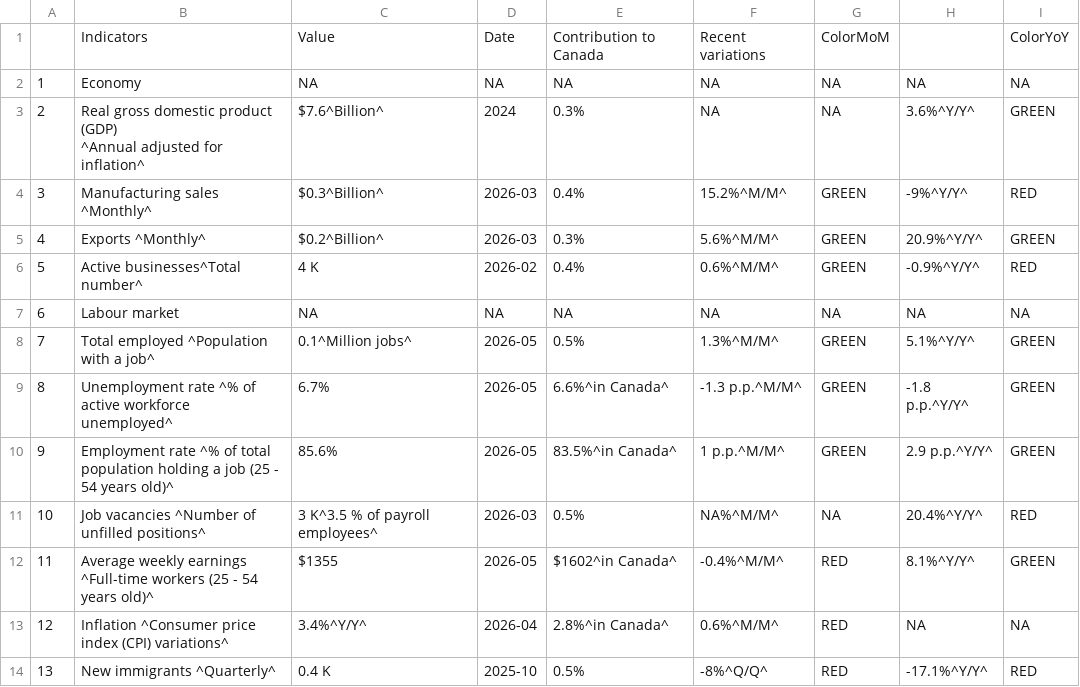
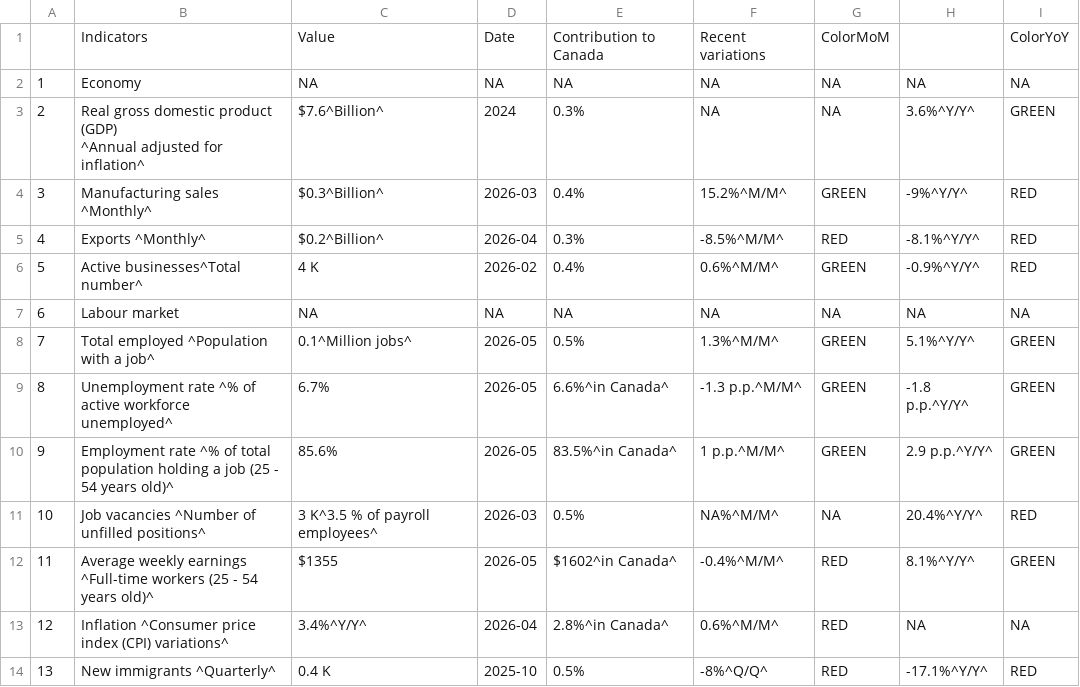
Before and after one commit to Dabra56/Economic_Dashboard, a CSV file: data/Prince_Edward_Island_table.csv, drawn as a sheet.

```diff
--- a/data/Prince_Edward_Island_table.csv
+++ b/data/Prince_Edward_Island_table.csv
@@ -5,3 +5,3 @@
 "3","Manufacturing sales ^Monthly^","$0.3^Billion^","2026-03","0.4%","15.2%^M/M^","GREEN","-9%^Y/Y^","RED"
-"4","Exports ^Monthly^","$0.2^Billion^","2026-03","0.3%","5.6%^M/M^","GREEN","20.9%^Y/Y^","GREEN"
+"4","Exports ^Monthly^","$0.2^Billion^","2026-04","0.3%","-8.5%^M/M^","RED","-8.1%^Y/Y^","RED"
 "5","Active businesses^Total number^","4 K","2026-02","0.4%","0.6%^M/M^","GREEN","-0.9%^Y/Y^","RED"
```
Also changed, not shown: data/export.csv, data/fr_Ile_Prince_Edouard_table.csv, 22 other files.
